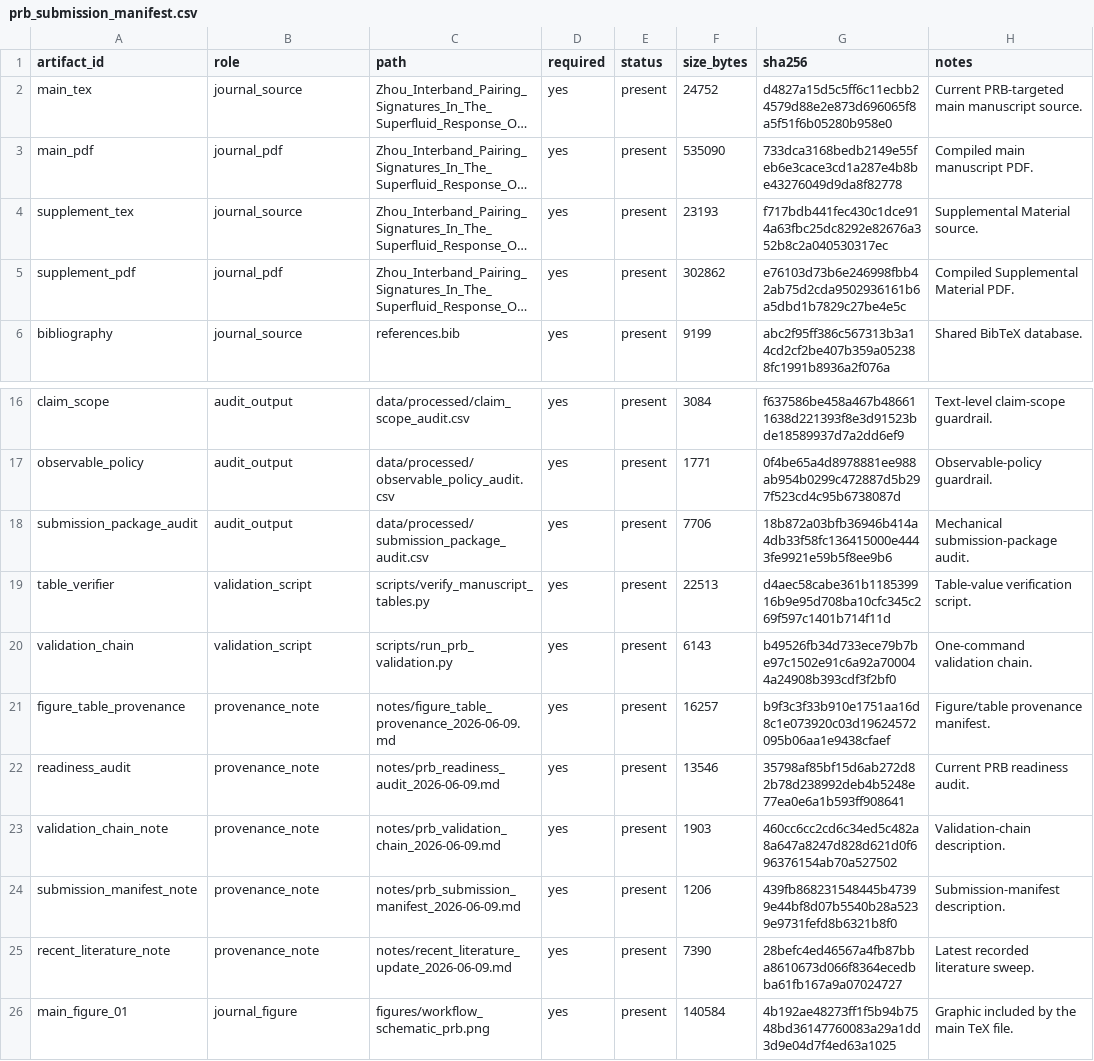
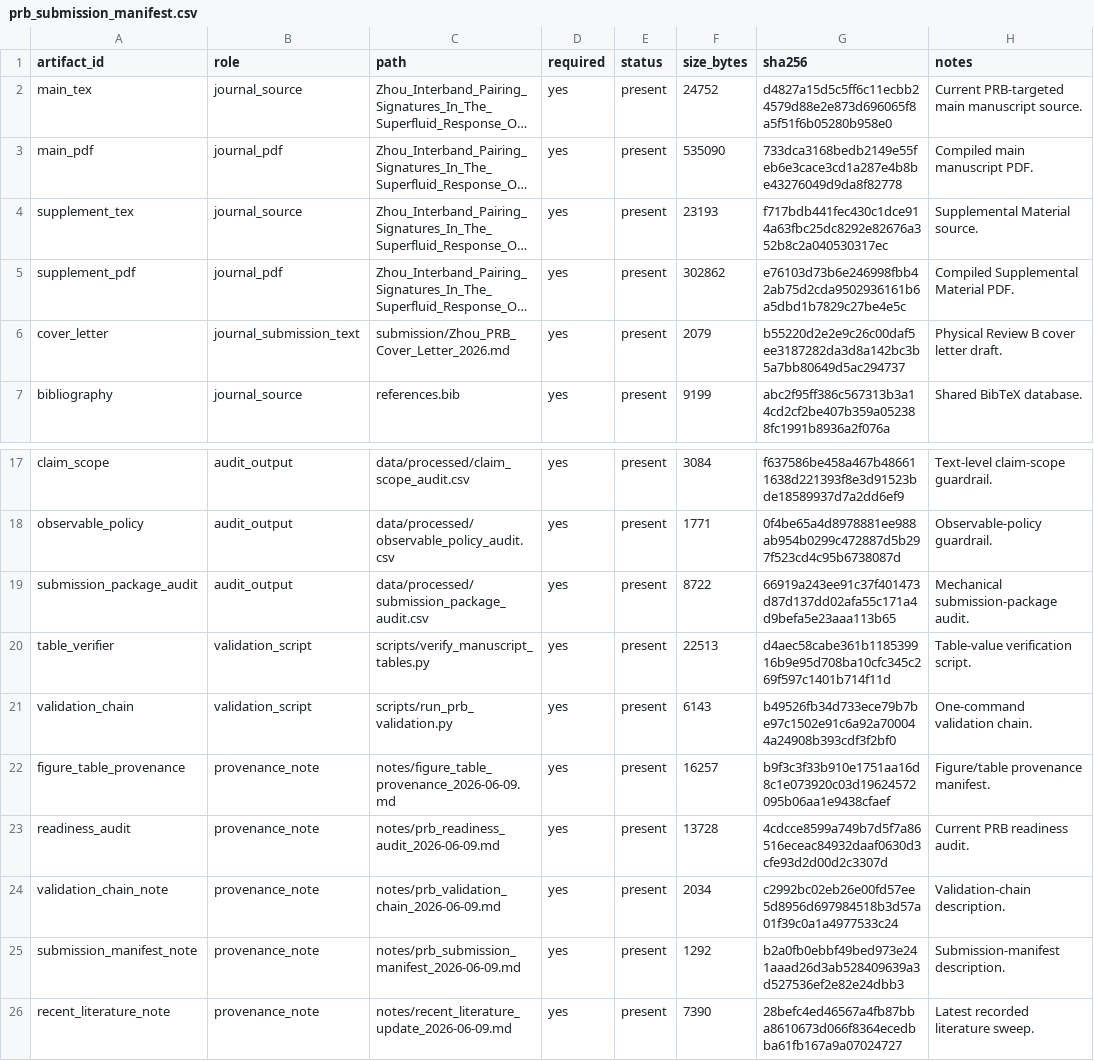
Before and after one commit to JackZH26/MATBG, a CSV file: data/processed/prb_submission_manifest.csv, drawn as a sheet; only a part is shown, gaps mark what is left out; the shorter side is filled out with more unchanged rows; long unchanged cells end in …; addresses are those after the commit; the diff names each change by its address in the sheet, - before the commit and + after, or states it on an @@ line.

```diff
--- a/data/processed/prb_submission_manifest.csv
+++ b/data/processed/prb_submission_manifest.csv
+row 6: cover_letter | journal_submission_text | submission/Zhou_PRB_Cover_Letter_2026.md | yes | present | 2079 | b55220d2e2e9c26c00daf5ee3187282da3d8a142bc3b5a7bb80649d5ac294737 | Physical Review B cover letter draft.
-F19 (size_bytes): 7706
+F19 (size_bytes): 8722
-G19 (sha256): 18b872a03bfb36946b414a4db33f58fc136415000e4443fe9921e59b5f8ee9b6
+G19 (sha256): 66919a243ee91c37f401473d87d137dd02afa55c171a4d9befa5e23aaa113b65
-F23 (size_bytes): 13546
+F23 (size_bytes): 13728
-G23 (sha256): 35798af85bf15d6ab272d82b78d238992deb4b5248e77ea0e6a1b593ff908641
+G23 (sha256): 4cdcce8599a749b7d5f7a86516eceac84932daaf0630d3cfe93d2d00d2c3307d
-F24 (size_bytes): 1903
+F24 (size_bytes): 2034
-G24 (sha256): 460cc6cc2cd6c34ed5c482a8a647a8247d828d621d0f696376154ab70a527502
+G24 (sha256): c2992bc02eb26e00fd57ee5d8956d697984518b3d57a01f39c0a1a4977533c24
-F25 (size_bytes): 1206
+F25 (size_bytes): 1292
-G25 (sha256): 439fb868231548445b47399e44bf8d07b5540b28a5239e9731fefd8b6321b8f0
+G25 (sha256): b2a0fb0ebbf49bed973e241aaad26d3ab528409639a3d527536ef2e82e24dbb3
```
Also changed, not shown: data/processed/prb_validation_summary.csv, data/processed/submission_package_audit.csv, 9 other files.
